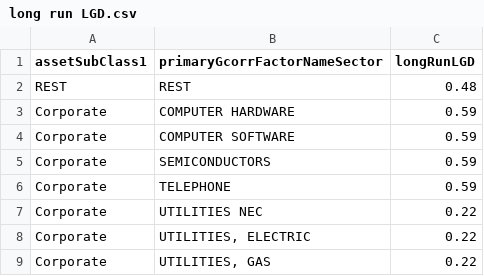
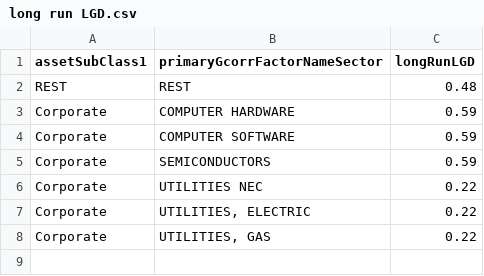
Before and after one commit to YIFAN-ZHANG-AEGON/IFRS9LongTermPDLGDConverter, a CSV file: long run LGD.csv, drawn as a sheet.

Commit message:
delete the mapping of telephone in 'long run LGD.csv'

```diff
--- a/long run LGD.csv
+++ b/long run LGD.csv
@@ -5,3 +5,2 @@ Corporate,COMPUTER SOFTWARE,0.59
 Corporate,SEMICONDUCTORS,0.59
-Corporate,TELEPHONE,0.59
 Corporate,UTILITIES NEC,0.22
```
